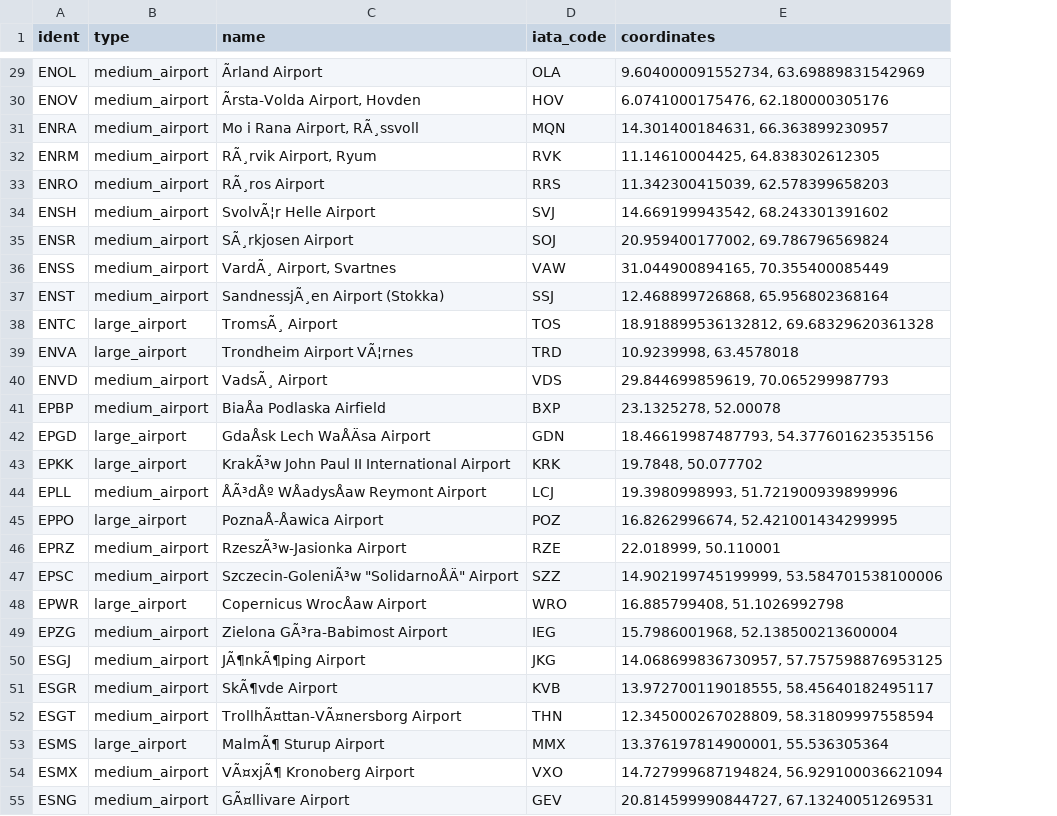
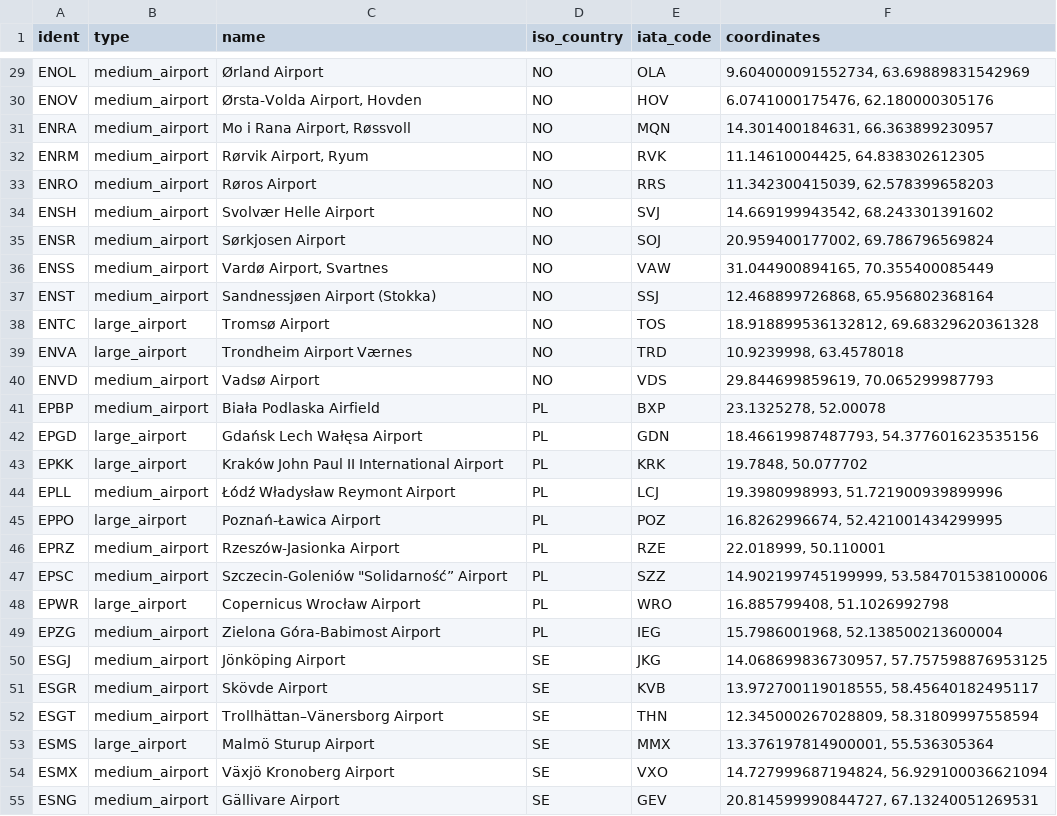
Before and after one commit to aljed/TASS, a CSV file: data/bad_names_df.csv, drawn as a sheet; only a part is shown, gaps mark what is left out; the diff covers the shown part only; the diff names each change by its address in the sheet, - before the commit and + after, or states it on an @@ line.

```diff
--- a/data/bad_names_df.csv
+++ b/data/bad_names_df.csv
+column D (iso_country), rows 29-55: NO | NO | NO | NO | NO | NO | NO | NO | NO | NO | NO | NO | PL | PL | PL | PL | PL | PL | PL | PL | PL | SE | SE | SE | SE | SE | SE
-C29 (name): Ãrland Airport
+C29 (name): Ørland Airport
-C30 (name): Ãrsta-Volda Airport, Hovden
+C30 (name): Ørsta-Volda Airport, Hovden
-C31 (name): Mo i Rana Airport, RÃ¸ssvoll
+C31 (name): Mo i Rana Airport, Røssvoll
-C32 (name): RÃ¸rvik Airport, Ryum
+C32 (name): Rørvik Airport, Ryum
-C33 (name): RÃ¸ros Airport
+C33 (name): Røros Airport
-C34 (name): SvolvÃ¦r Helle Airport
+C34 (name): Svolvær Helle Airport
-C35 (name): SÃ¸rkjosen Airport
+C35 (name): Sørkjosen Airport
-C36 (name): VardÃ¸ Airport, Svartnes
+C36 (name): Vardø Airport, Svartnes
-C37 (name): SandnessjÃ¸en Airport (Stokka)
+C37 (name): Sandnessjøen Airport (Stokka)
-C38 (name): TromsÃ¸ Airport
+C38 (name): Tromsø Airport
-C39 (name): Trondheim Airport VÃ¦rnes
+C39 (name): Trondheim Airport Værnes
-C40 (name): VadsÃ¸ Airport
+C40 (name): Vadsø Airport
-C41 (name): BiaÅa Podlaska Airfield
+C41 (name): Biała Podlaska Airfield
-C42 (name): GdaÅsk Lech WaÅÄsa Airport
+C42 (name): Gdańsk Lech Wałęsa Airport
-C43 (name): KrakÃ³w John Paul II International Airport
+C43 (name): Kraków John Paul II International Airport
-C44 (name): ÅÃ³dÅº WÅadysÅaw Reymont Airport
+C44 (name): Łódź Władysław Reymont Airport
-C45 (name): PoznaÅ-Åawica Airport
+C45 (name): Poznań-Ławica Airport
-C46 (name): RzeszÃ³w-Jasionka Airport
+C46 (name): Rzeszów-Jasionka Airport
-C47 (name): Szczecin-GoleniÃ³w "SolidarnoÅÄ" Airport
+C47 (name): Szczecin-Goleniów "Solidarność” Airport
-C48 (name): Copernicus WrocÅaw Airport
+C48 (name): Copernicus Wrocław Airport
-C49 (name): Zielona GÃ³ra-Babimost Airport
+C49 (name): Zielona Góra-Babimost Airport
-C50 (name): JÃ¶nkÃ¶ping Airport
+C50 (name): Jönköping Airport
-C51 (name): SkÃ¶vde Airport
+C51 (name): Skövde Airport
-C52 (name): TrollhÃ¤ttan-VÃ¤nersborg Airport
+C52 (name): Trollhättan–Vänersborg Airport
-C53 (name): MalmÃ¶ Sturup Airport
+C53 (name): Malmö Sturup Airport
-C54 (name): VÃ¤xjÃ¶ Kronoberg Airport
+C54 (name): Växjö Kronoberg Airport
-C55 (name): GÃ¤llivare Airport
+C55 (name): Gällivare Airport
```
Also changed, not shown: 130 edited cells elsewhere in this file, data/corrected_df.csv, 13 other files.
